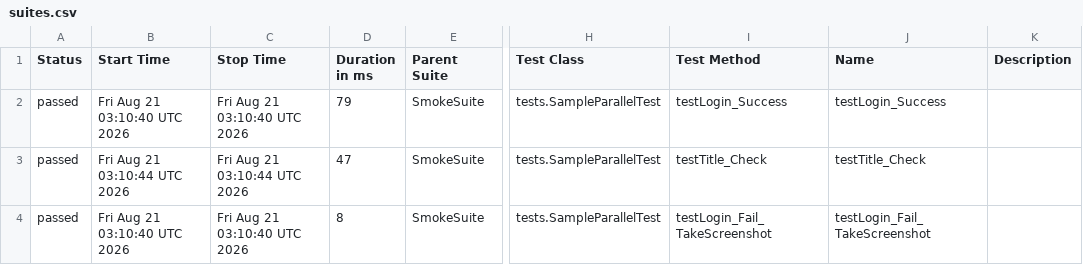
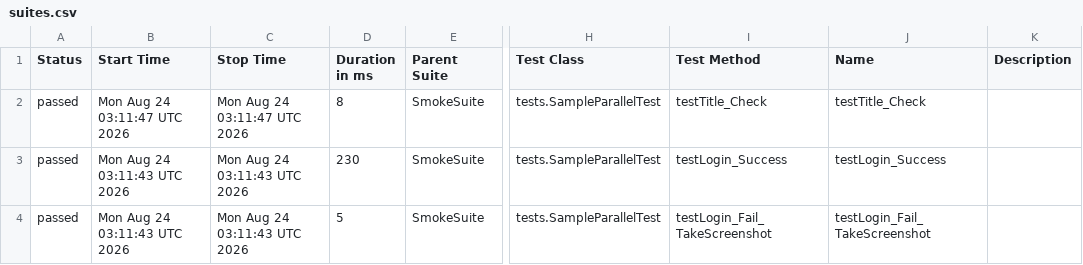
Before and after one commit to phuonghoang123456/lab11THEEND, a CSV file: data/suites.csv, drawn as a sheet; only a part is shown, gaps mark what is left out; the diff names each change by its address in the sheet, - before the commit and + after, or states it on an @@ line.

```diff
--- a/data/suites.csv
+++ b/data/suites.csv
-B2 (Start Time): Fri Aug 21 03:10:40 UTC 2026
+B2 (Start Time): Mon Aug 24 03:11:47 UTC 2026
-C2 (Stop Time): Fri Aug 21 03:10:40 UTC 2026
+C2 (Stop Time): Mon Aug 24 03:11:47 UTC 2026
-D2 (Duration in ms): 79
+D2 (Duration in ms): 8
-I2 (Test Method): testLogin_Success
+I2 (Test Method): testTitle_Check
-J2 (Name): testLogin_Success
+J2 (Name): testTitle_Check
-B3 (Start Time): Fri Aug 21 03:10:44 UTC 2026
+B3 (Start Time): Mon Aug 24 03:11:43 UTC 2026
-C3 (Stop Time): Fri Aug 21 03:10:44 UTC 2026
+C3 (Stop Time): Mon Aug 24 03:11:43 UTC 2026
-D3 (Duration in ms): 47
+D3 (Duration in ms): 230
-I3 (Test Method): testTitle_Check
+I3 (Test Method): testLogin_Success
-J3 (Name): testTitle_Check
+J3 (Name): testLogin_Success
-B4 (Start Time): Fri Aug 21 03:10:40 UTC 2026
+B4 (Start Time): Mon Aug 24 03:11:43 UTC 2026
-C4 (Stop Time): Fri Aug 21 03:10:40 UTC 2026
+C4 (Stop Time): Mon Aug 24 03:11:43 UTC 2026
-D4 (Duration in ms): 8
+D4 (Duration in ms): 5
```
Also changed, not shown: 27 other files.
